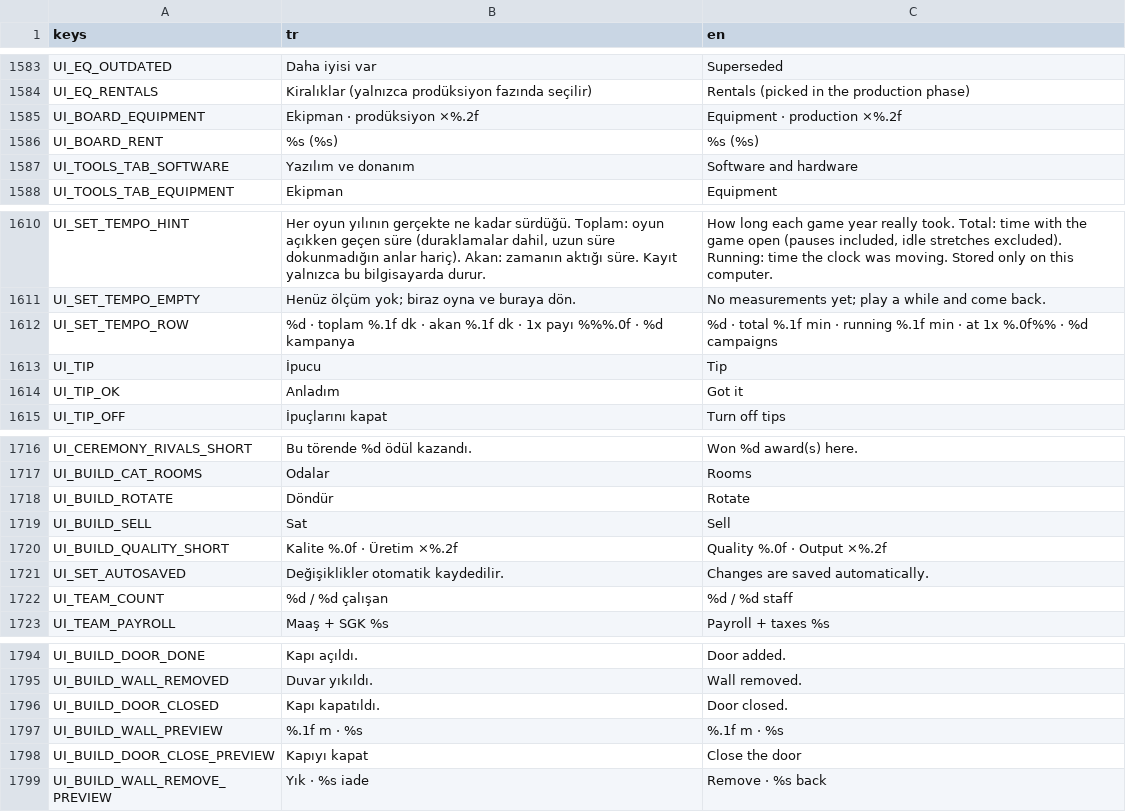
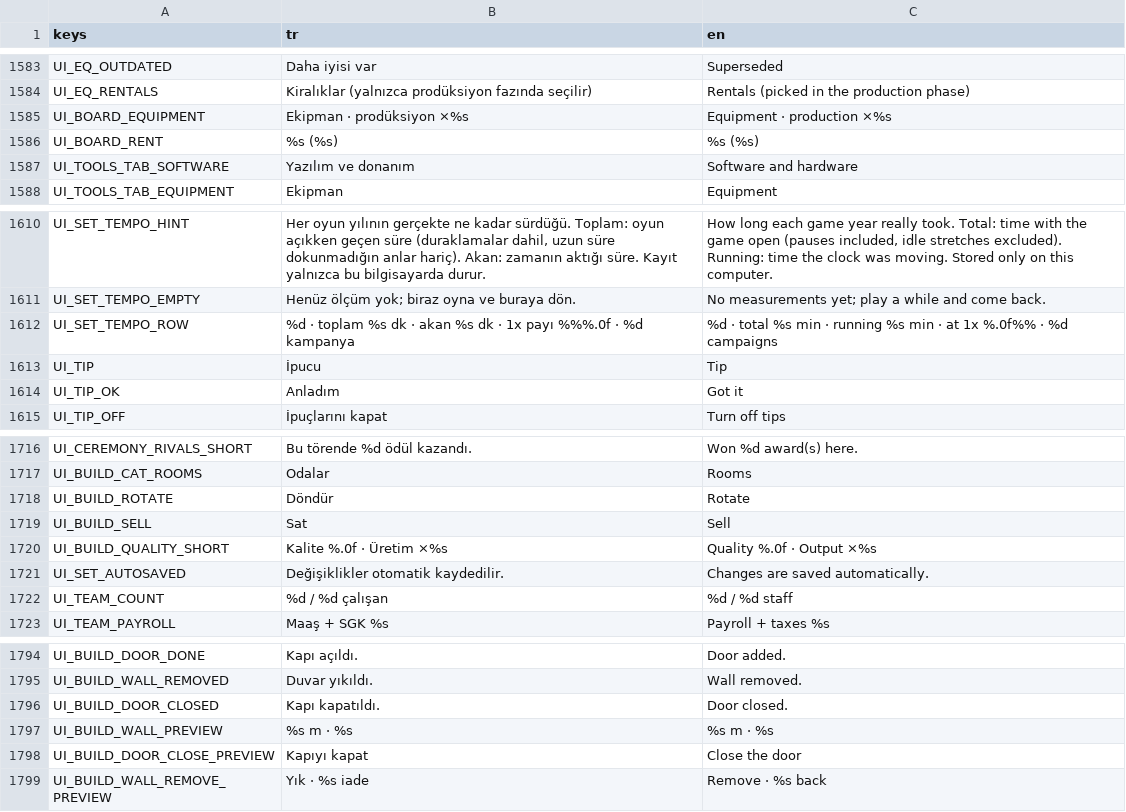
Before and after one commit to onursonmezz/AD_TYCOON, a CSV file: localization/strings.csv, drawn as a sheet; only a part is shown, gaps mark what is left out; the diff covers the shown part only.

```diff
--- a/localization/strings.csv
+++ b/localization/strings.csv
@@ -1584,3 +1584,3 @@ UI_EQ_OUTDATED,Daha iyisi var,Superseded
 UI_EQ_RENTALS,Kiralıklar (yalnızca prodüksiyon fazında seçilir),Rentals (picked in the production phase)
-UI_BOARD_EQUIPMENT,"Ekipman · prodüksiyon ×%.2f","Equipment · production ×%.2f"
+UI_BOARD_EQUIPMENT,"Ekipman · prodüksiyon ×%s","Equipment · production ×%s"
 UI_BOARD_RENT,"%s (%s)","%s (%s)"
@@ -1611,3 +1611,3 @@ UI_SET_TEMPO_HINT,"Her oyun yılının gerçekte ne kadar sürdüğü. Toplam: o
 UI_SET_TEMPO_EMPTY,Henüz ölçüm yok; biraz oyna ve buraya dön.,No measurements yet; play a while and come back.
-UI_SET_TEMPO_ROW,"%d · toplam %.1f dk · akan %.1f dk · 1x payı %%%.0f · %d kampanya","%d · total %.1f min · running %.1f min · at 1x %.0f%% · %d campaigns"
+UI_SET_TEMPO_ROW,"%d · toplam %s dk · akan %s dk · 1x payı %%%.0f · %d kampanya","%d · total %s min · running %s min · at 1x %.0f%% · %d campaigns"
 UI_TIP,İpucu,Tip
@@ -1719,3 +1719,3 @@ UI_BUILD_ROTATE,Döndür,Rotate
 UI_BUILD_SELL,Sat,Sell
-UI_BUILD_QUALITY_SHORT,Kalite %.0f · Üretim ×%.2f,Quality %.0f · Output ×%.2f
+UI_BUILD_QUALITY_SHORT,Kalite %.0f · Üretim ×%s,Quality %.0f · Output ×%s
 UI_SET_AUTOSAVED,Değişiklikler otomatik kaydedilir.,Changes are saved automatically.
@@ -1796,3 +1796,3 @@ UI_BUILD_WALL_REMOVED,Duvar yıkıldı.,Wall removed.
 UI_BUILD_DOOR_CLOSED,Kapı kapatıldı.,Door closed.
-UI_BUILD_WALL_PREVIEW,%.1f m · %s,%.1f m · %s
+UI_BUILD_WALL_PREVIEW,%s m · %s,%s m · %s
 UI_BUILD_DOOR_CLOSE_PREVIEW,Kapıyı kapat,Close the door
```
Also changed, not shown: 1 added row and 10 edited cells elsewhere in this file, 30 other files.
